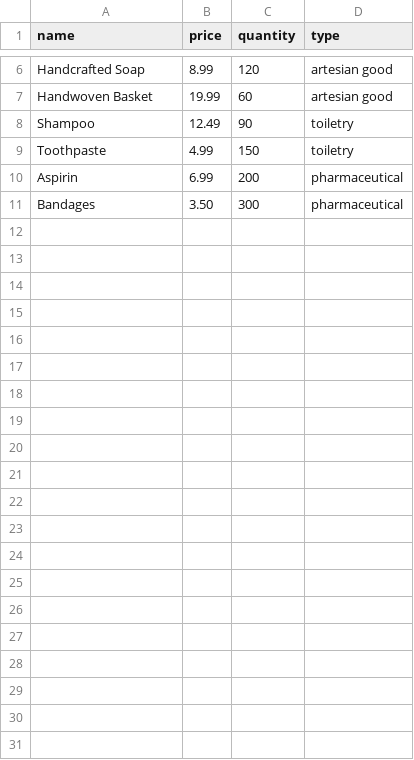
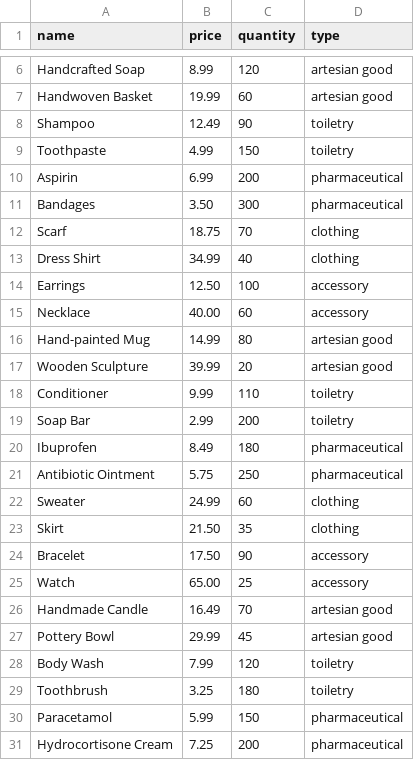
Before and after one commit to HarryH20/Hotel-Reservation-System, a CSV file: src/main/resources/ProductList.csv, drawn as a sheet; only a part is shown, gaps mark what is left out.

Commit message:
Added product card scroll panel and added more products to csv

```diff
--- a/src/main/resources/ProductList.csv
+++ b/src/main/resources/ProductList.csv
@@ -11 +11,21 @@ Aspirin,6.99,200,pharmaceutical
 Bandages,3.50,300,pharmaceutical
+Scarf,18.75,70,clothing
+Dress Shirt,34.99,40,clothing
+Earrings,12.50,100,accessory
+Necklace,40.00,60,accessory
+Hand-painted Mug,14.99,80,artesian good
+Wooden Sculpture,39.99,20,artesian good
+Conditioner,9.99,110,toiletry
+Soap Bar,2.99,200,toiletry
+Ibuprofen,8.49,180,pharmaceutical
+Antibiotic Ointment,5.75,250,pharmaceutical
+Sweater,24.99,60,clothing
+Skirt,21.50,35,clothing
+Bracelet,17.50,90,accessory
+Watch,65.00,25,accessory
+Handmade Candle,16.49,70,artesian good
+Pottery Bowl,29.99,45,artesian good
+Body Wash,7.99,120,toiletry
+Toothbrush,3.25,180,toiletry
+Paracetamol,5.99,150,pharmaceutical
+Hydrocortisone Cream,7.25,200,pharmaceutical
```
Also changed, not shown: 5 other files.
